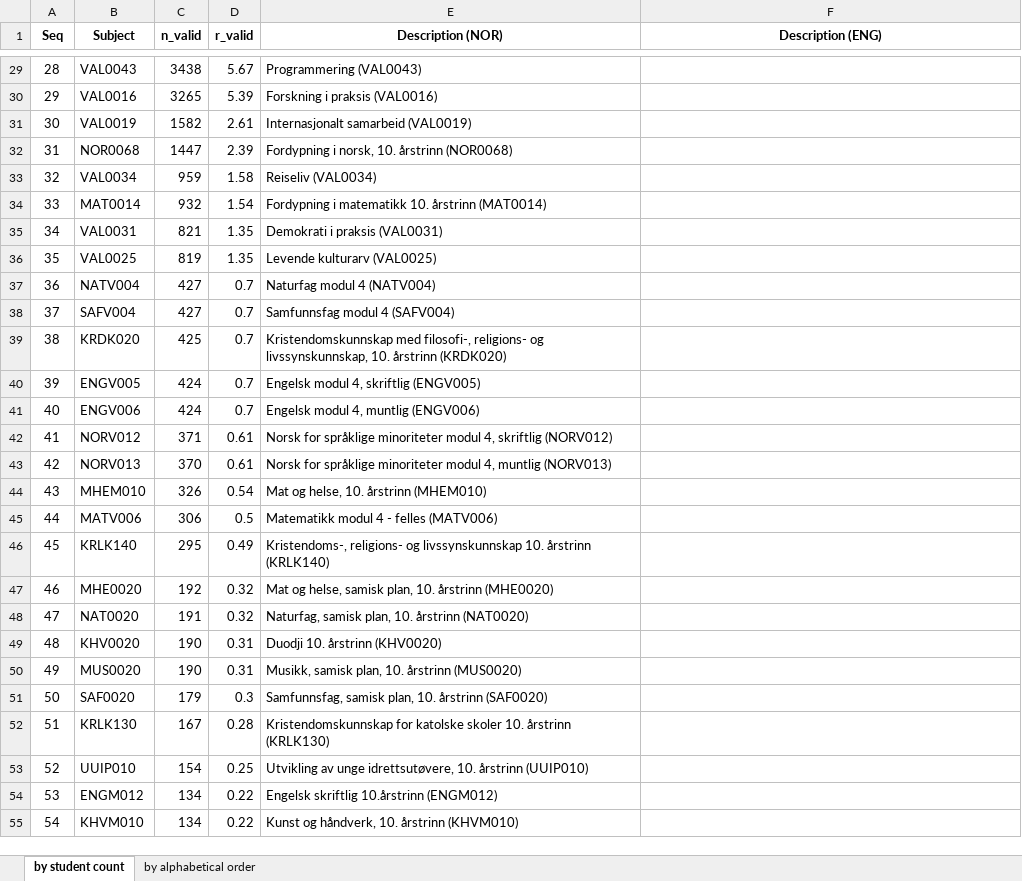
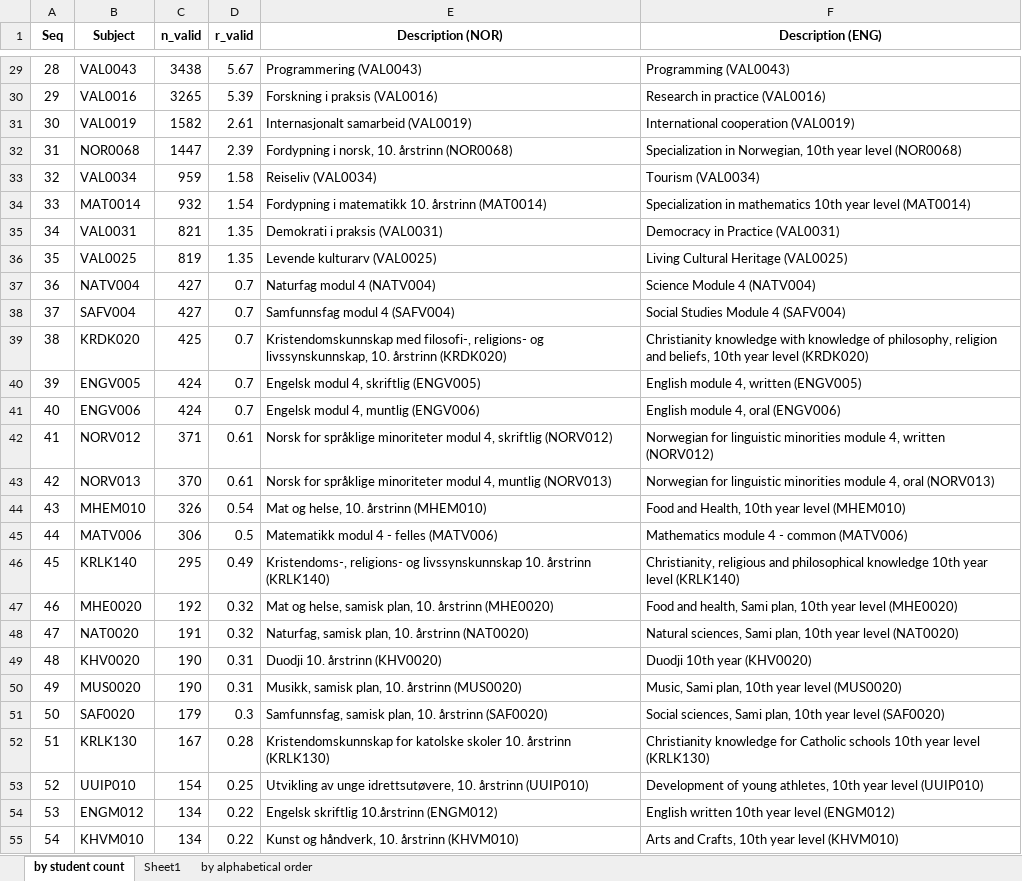
Before and after one commit to tonyctan/CEMO-PhD, an Excel workbook: Data/subject_list.xlsx, sheet by student count, drawn as a sheet; only a part is shown, gaps mark what is left out; values as stored, in another font and other column widths than the file's, no borders; conditional formats not drawn; the diff covers the shown part only; the diff names each change by its address in the sheet, - before the commit and + after, or states it on an @@ line.

Commit message:
Add English translation to subject list

```diff
--- a/Data/subject_list.xlsx (sheet by student count)
+++ b/Data/subject_list.xlsx (sheet by student count)
+sheet tab: Sheet1
-F29 (Description (ENG)): (empty)
+F29 (Description (ENG)): Programming (VAL0043)
-F30 (Description (ENG)): (empty)
+F30 (Description (ENG)): Research in practice (VAL0016)
-F31 (Description (ENG)): (empty)
+F31 (Description (ENG)): International cooperation (VAL0019)
-F32 (Description (ENG)): (empty)
+F32 (Description (ENG)): Specialization in Norwegian, 10th year level (NOR0068)
-F33 (Description (ENG)): (empty)
+F33 (Description (ENG)): Tourism (VAL0034)
-F34 (Description (ENG)): (empty)
+F34 (Description (ENG)): Specialization in mathematics 10th year level (MAT0014)
-F35 (Description (ENG)): (empty)
+F35 (Description (ENG)): Democracy in Practice (VAL0031)
-F36 (Description (ENG)): (empty)
+F36 (Description (ENG)): Living Cultural Heritage (VAL0025)
-F37 (Description (ENG)): (empty)
+F37 (Description (ENG)): Science Module 4 (NATV004)
-F38 (Description (ENG)): (empty)
+F38 (Description (ENG)): Social Studies Module 4 (SAFV004)
-F39 (Description (ENG)): (empty)
+F39 (Description (ENG)): Christianity knowledge with knowledge of philosophy, religion and beliefs, 10th year level (KRDK020)
-F40 (Description (ENG)): (empty)
+F40 (Description (ENG)): English module 4, written (ENGV005)
-F41 (Description (ENG)): (empty)
+F41 (Description (ENG)): English module 4, oral (ENGV006)
-F42 (Description (ENG)): (empty)
+F42 (Description (ENG)): Norwegian for linguistic minorities module 4, written (NORV012)
-F43 (Description (ENG)): (empty)
+F43 (Description (ENG)): Norwegian for linguistic minorities module 4, oral (NORV013)
-F44 (Description (ENG)): (empty)
+F44 (Description (ENG)): Food and Health, 10th year level (MHEM010)
-F45 (Description (ENG)): (empty)
+F45 (Description (ENG)): Mathematics module 4 - common (MATV006)
-F46 (Description (ENG)): (empty)
+F46 (Description (ENG)): Christianity, religious and philosophical knowledge 10th year level (KRLK140)
-F47 (Description (ENG)): (empty)
+F47 (Description (ENG)): Food and health, Sami plan, 10th year level (MHE0020)
-F48 (Description (ENG)): (empty)
+F48 (Description (ENG)): Natural sciences, Sami plan, 10th year level (NAT0020)
-F49 (Description (ENG)): (empty)
+F49 (Description (ENG)): Duodji 10th year (KHV0020)
-F50 (Description (ENG)): (empty)
+F50 (Description (ENG)): Music, Sami plan, 10th year level (MUS0020)
-F51 (Description (ENG)): (empty)
+F51 (Description (ENG)): Social sciences, Sami plan, 10th year level (SAF0020)
-F52 (Description (ENG)): (empty)
+F52 (Description (ENG)): Christianity knowledge for Catholic schools 10th year level (KRLK130)
-F53 (Description (ENG)): (empty)
+F53 (Description (ENG)): Development of young athletes, 10th year level (UUIP010)
-F54 (Description (ENG)): (empty)
+F54 (Description (ENG)): English written 10th year level (ENGM012)
-F55 (Description (ENG)): (empty)
+F55 (Description (ENG)): Arts and Crafts, 10th year level (KHVM010)
```
Also changed, not shown: 105 edited cells elsewhere in this sheet.
